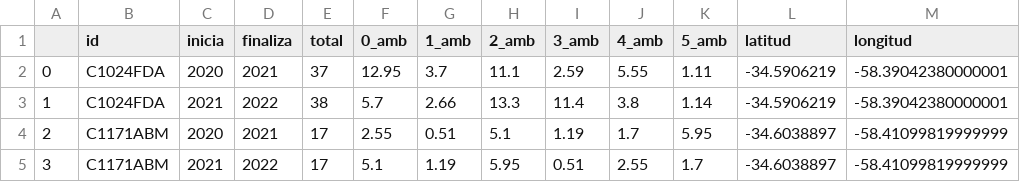
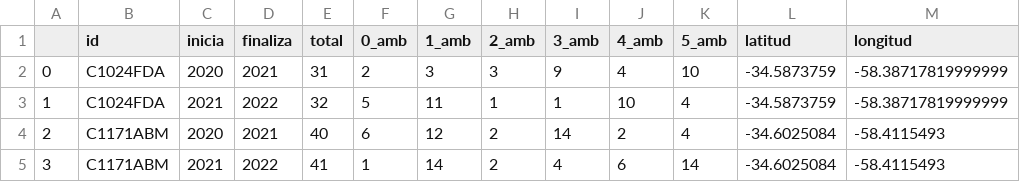
Before and after one commit to PyMap/AUPY, a CSV file: data/da_completo.csv, drawn as a sheet; only a part is shown; the diff covers the shown part only.

```diff
--- a/data/da_completo.csv
+++ b/data/da_completo.csv
@@ -1,5 +1,5 @@
 ,id,inicia,finaliza,total,0_amb,1_amb,2_amb,3_amb,4_amb,5_amb,latitud,longitud
-0,C1024FDA,2020,2021,37,12.95,3.7,11.1,2.59,5.55,1.11,-34.5906219,-58.39042380000001
-1,C1024FDA,2021,2022,38,5.7,2.66,13.3,11.4,3.8,1.14,-34.5906219,-58.39042380000001
-2,C1171ABM,2020,2021,17,2.55,0.51,5.1,1.19,1.7,5.95,-34.6038897,-58.41099819999999
-3,C1171ABM,2021,2022,17,5.1,1.19,5.95,0.51,2.55,1.7,-34.6038897,-58.41099819999999
+0,C1024FDA,2020,2021,31,2,3,3,9,4,10,-34.5873759,-58.38717819999999
+1,C1024FDA,2021,2022,32,5,11,1,1,10,4,-34.5873759,-58.38717819999999
+2,C1171ABM,2020,2021,40,6,12,2,14,2,4,-34.6025084,-58.4115493
+3,C1171ABM,2021,2022,41,1,14,2,4,6,14,-34.6025084,-58.4115493
```
Also changed, not shown: 14 edited cells elsewhere in this file, 3 other files.
